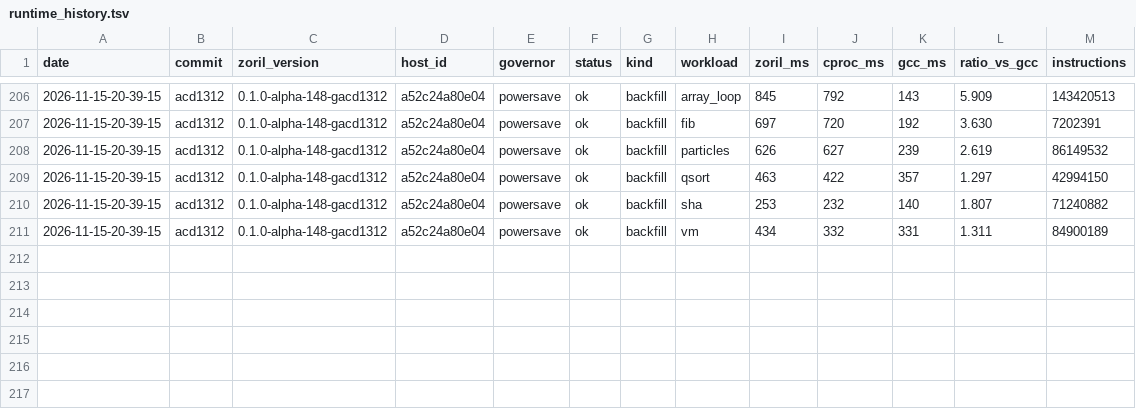
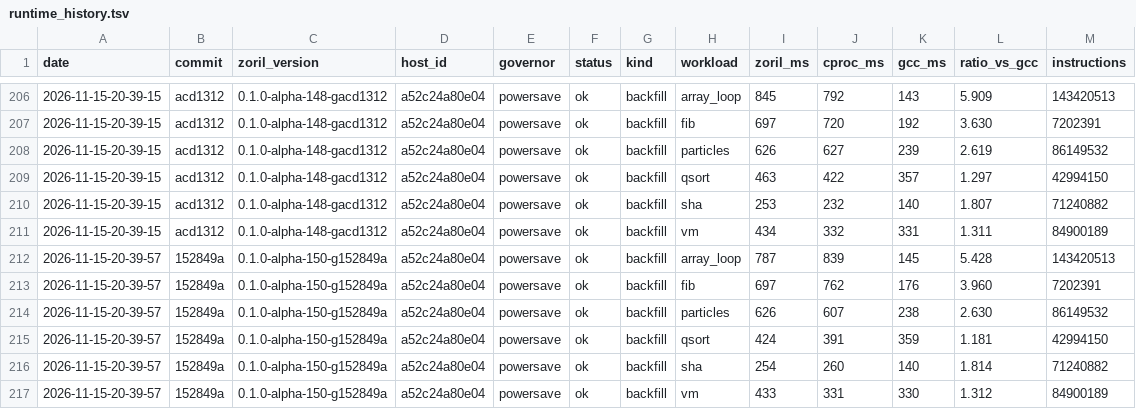
Before and after one commit to engenforge/zoril, a TSV file: runtime_history.tsv, drawn as a sheet; only a part is shown, gaps mark what is left out; the diff names each change by its address in the sheet, - before the commit and + after, or states it on an @@ line.

```diff
--- a/runtime_history.tsv
+++ b/runtime_history.tsv
+row 212: 2026-11-15-20-39-57 | 152849a | 0.1.0-alpha-150-g152849a | a52c24a80e04 | powersave | ok | backfill | array_loop | 787 | 839 | 145 | 5.428 | 143420513
+row 213: 2026-11-15-20-39-57 | 152849a | 0.1.0-alpha-150-g152849a | a52c24a80e04 | powersave | ok | backfill | fib | 697 | 762 | 176 | 3.960 | 7202391
+row 214: 2026-11-15-20-39-57 | 152849a | 0.1.0-alpha-150-g152849a | a52c24a80e04 | powersave | ok | backfill | particles | 626 | 607 | 238 | 2.630 | 86149532
+row 215: 2026-11-15-20-39-57 | 152849a | 0.1.0-alpha-150-g152849a | a52c24a80e04 | powersave | ok | backfill | qsort | 424 | 391 | 359 | 1.181 | 42994150
+row 216: 2026-11-15-20-39-57 | 152849a | 0.1.0-alpha-150-g152849a | a52c24a80e04 | powersave | ok | backfill | sha | 254 | 260 | 140 | 1.814 | 71240882
+row 217: 2026-11-15-20-39-57 | 152849a | 0.1.0-alpha-150-g152849a | a52c24a80e04 | powersave | ok | backfill | vm | 433 | 331 | 330 | 1.312 | 84900189
```
